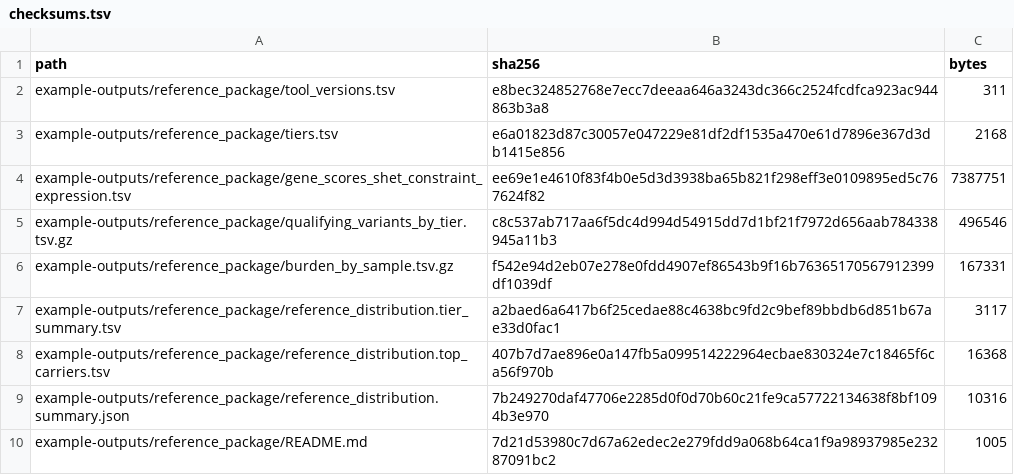
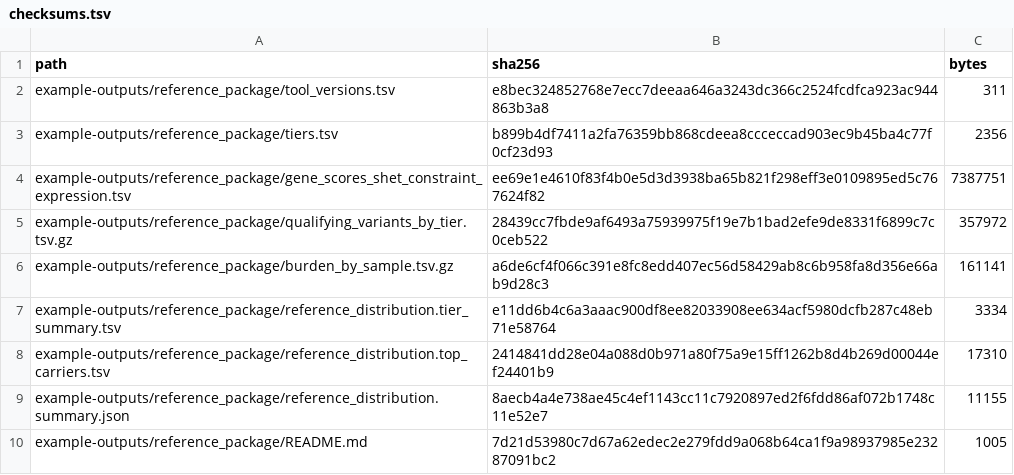
Before and after one commit to jesseICR/rare-ptv-burden-reference, a TSV file: example-outputs/reference_package/checksums.tsv, drawn as a sheet.

```diff
--- a/example-outputs/reference_package/checksums.tsv
+++ b/example-outputs/reference_package/checksums.tsv
@@ -2,9 +2,9 @@ path	sha256	bytes
 example-outputs/reference_package/tool_versions.tsv	e8bec324852768e7ecc7deeaa646a3243dc366c2524fcdfca923ac944863b3a8	311
-example-outputs/reference_package/tiers.tsv	e6a01823d87c30057e047229e81df2df1535a470e61d7896e367d3db1415e856	2168
+example-outputs/reference_package/tiers.tsv	b899b4df7411a2fa76359bb868cdeea8ccceccad903ec9b45ba4c77f0cf23d93	2356
 example-outputs/reference_package/gene_scores_shet_constraint_expression.tsv	ee69e1e4610f83f4b0e5d3d3938ba65b821f298eff3e0109895ed5c767624f82	7387751
-example-outputs/reference_package/qualifying_variants_by_tier.tsv.gz	c8c537ab717aa6f5dc4d994d54915dd7d1bf21f7972d656aab784338945a11b3	496546
-example-outputs/reference_package/burden_by_sample.tsv.gz	f542e94d2eb07e278e0fdd4907ef86543b9f16b76365170567912399df1039df	167331
-example-outputs/reference_package/reference_distribution.tier_summary.tsv	a2baed6a6417b6f25cedae88c4638bc9fd2c9bef89bbdb6d851b67ae33d0fac1	3117
-example-outputs/reference_package/reference_distribution.top_carriers.tsv	407b7d7ae896e0a147fb5a099514222964ecbae830324e7c18465f6ca56f970b	16368
-example-outputs/reference_package/reference_distribution.summary.json	7b249270daf47706e2285d0f0d70b60c21fe9ca57722134638f8bf1094b3e970	10316
+example-outputs/reference_package/qualifying_variants_by_tier.tsv.gz	28439cc7fbde9af6493a75939975f19e7b1bad2efe9de8331f6899c7c0ceb522	357972
+example-outputs/reference_package/burden_by_sample.tsv.gz	a6de6cf4f066c391e8fc8edd407ec56d58429ab8c6b958fa8d356e66ab9d28c3	161141
+example-outputs/reference_package/reference_distribution.tier_summary.tsv	e11dd6b4c6a3aaac900df8ee82033908ee634acf5980dcfb287c48eb71e58764	3334
+example-outputs/reference_package/reference_distribution.top_carriers.tsv	2414841dd28e04a088d0b971a80f75a9e15ff1262b8d4b269d00044ef24401b9	17310
+example-outputs/reference_package/reference_distribution.summary.json	8aecb4a4e738ae45c4ef1143cc11c7920897ed2f6fdd86af072b1748c11e52e7	11155
 example-outputs/reference_package/README.md	7d21d53980c7d67a62edec2e279fdd9a068b64ca1f9a98937985e23287091bc2	1005
```
Also changed, not shown: config/tiers.tsv, example-outputs/reference_package/reference_distribution.tier_summary.tsv, 13 other files.
